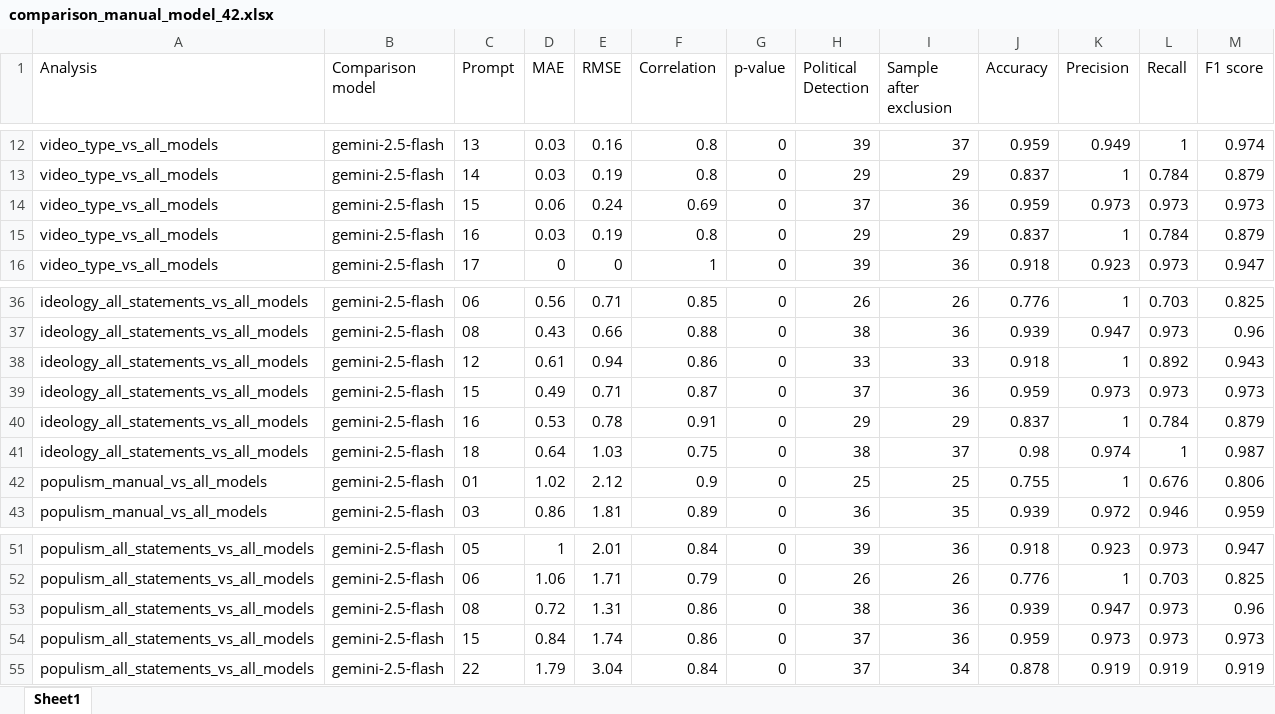
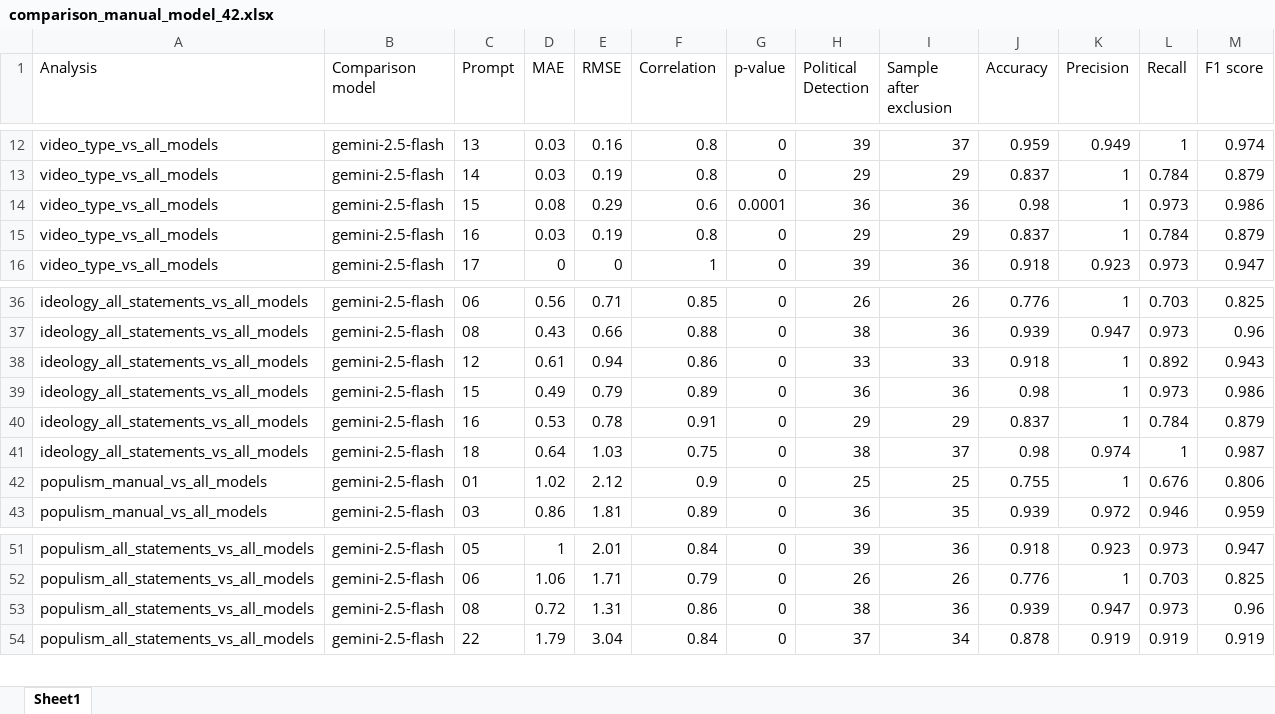
Before and after one commit to Benedikt-Sandrock/youtube_data, an Excel workbook: outputs/validation/comparison_manual_model_42.xlsx, sheet Sheet1, drawn as a sheet; only a part is shown, gaps mark what is left out; values as stored, in another font and other column widths than the file's, no borders; the diff names each change by its address in the sheet, - before the commit and + after, or states it on an @@ line.

```diff
--- a/outputs/validation/comparison_manual_model_42.xlsx (sheet Sheet1)
+++ b/outputs/validation/comparison_manual_model_42.xlsx (sheet Sheet1)
-D14 (MAE): 0.06
+D14 (MAE): 0.08
-E14 (RMSE): 0.24
+E14 (RMSE): 0.29
-F14 (Correlation): 0.69
+F14 (Correlation): 0.6
-G14 (p-value): 0
+G14 (p-value): 0.0001
-H14 (Political Detection): 37
+H14 (Political Detection): 36
-J14 (Accuracy): 0.959
+J14 (Accuracy): 0.98
-K14 (Precision): 0.973
+K14 (Precision): 1
-M14 (F1 score): 0.973
+M14 (F1 score): 0.986
-E39 (RMSE): 0.71
+E39 (RMSE): 0.79
-F39 (Correlation): 0.87
+F39 (Correlation): 0.89
-H39 (Political Detection): 37
+H39 (Political Detection): 36
-J39 (Accuracy): 0.959
+J39 (Accuracy): 0.98
-K39 (Precision): 0.973
+K39 (Precision): 1
-M39 (F1 score): 0.973
+M39 (F1 score): 0.986
-row 54: populism_all_statements_vs_all_models | gemini-2.5-flash | 15 | 0.84 | 1.74 | 0.86 | 0 | 37 | 36 | 0.959 | 0.973 | 0.973 | 0.973
```
Also changed, not shown: data/external/complete_classification_41.xlsx, 24 other files.
